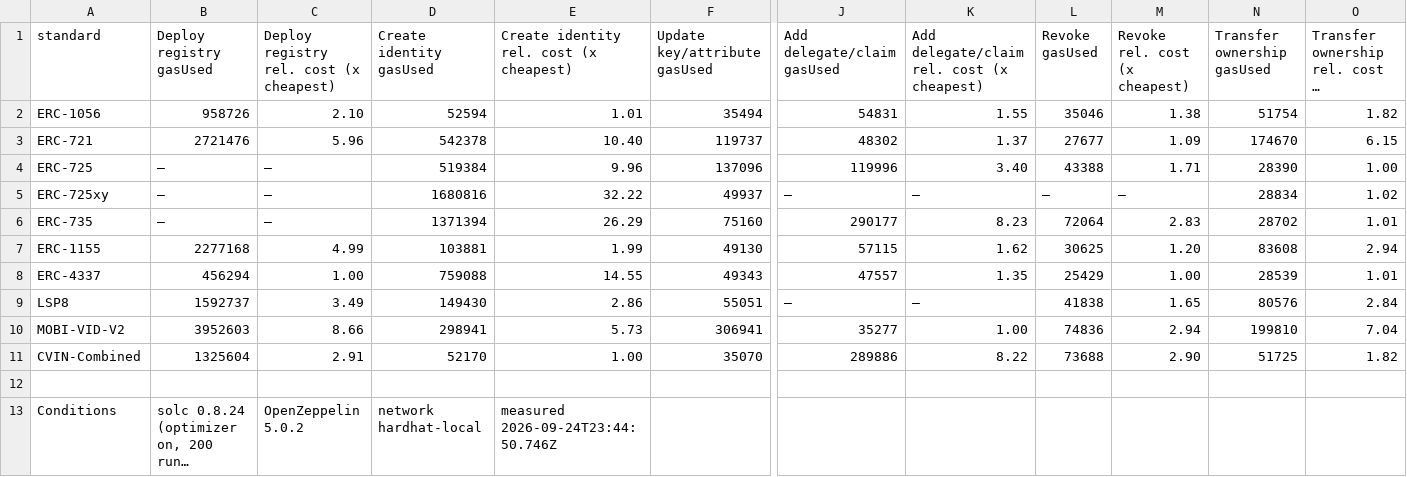
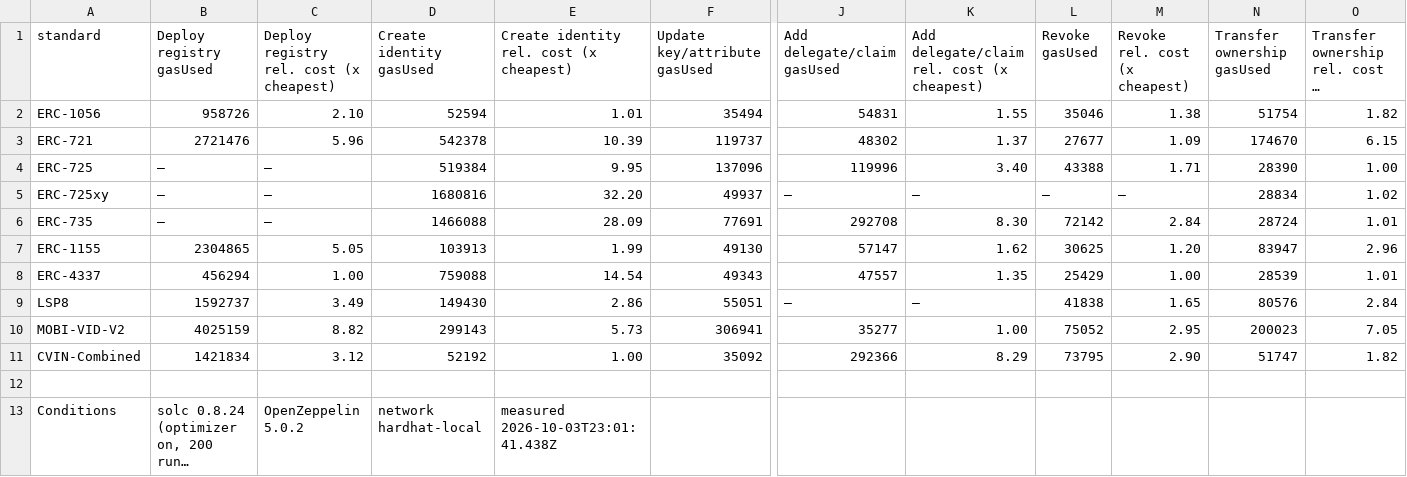
Before and after one commit to nikhilprakash24/CVIN-SC-Implementation-SSI-DID, a CSV file: 4_comparison-framework/results/gas_comparison.csv, drawn as a sheet; only a part is shown, gaps mark what is left out; long unchanged cells end in …; the diff covers the shown part only; the diff names each change by its address in the sheet, - before the commit and + after, or states it on an @@ line.

Commit message:
Regenerate the nine-standard gas results after the P1-K contract fixes
benchmark_gas.js + generate_tables.py re-run on the fixed contracts
(solc 0.8.24, optimizer 200, viaIR, evm cancun, OZ 5.0.2). 19 of 61
cells move, all in standards whose contracts changed (ERC-735,
CVIN-Combined, ERC-1155, MOBI-VID-V2); ERC-1056, ERC-721, ERC-725,
ERC-725xy, ERC-4337 and LSP8 are unchanged. Largest: ERC-735
createIdentity (per-vehicle deploy) 1,371,394 -> 1,466,088 (+6.9%),
CVIN-Combined deployRegistry +96,230, claim adds +2.5k (cold read of
the K-2 revocation record), MOBI-VID-V2 deployRegistry +72,556. Full
before/after table in docs/review02/PASS1_K.md.

gas_benchmark_stats.json regenerated with run_gas_stats.py --runs 30:
all 61 cells byte-identical across the 30 runs (all_deterministic).
The committed stats file was still the July 2026 pre-cancun run, so
it did not match gas_benchmark.json before this commit; now it does.
The CI determinism gate compares gasUsed cells only and passes against
this JSON (30/30 identical runs).

```diff
--- a/4_comparison-framework/results/gas_comparison.csv
+++ b/4_comparison-framework/results/gas_comparison.csv
-E3: 10.40
+E3: 10.39
-E4: 9.96
+E4: 9.95
-E5: 32.22
+E5: 32.20
-D6 (Create identity gasUsed): 1371394
+D6 (Create identity gasUsed): 1466088
-E6: 26.29
+E6: 28.09
-F6 (Update key/attribute gasUsed): 75160
+F6 (Update key/attribute gasUsed): 77691
-J6 (Add delegate/claim gasUsed): 290177
+J6 (Add delegate/claim gasUsed): 292708
-K6: 8.23
+K6: 8.30
-L6 (Revoke gasUsed): 72064
+L6 (Revoke gasUsed): 72142
-M6 (Revoke rel. cost (x cheapest)): 2.83
+M6 (Revoke rel. cost (x cheapest)): 2.84
-N6 (Transfer ownership gasUsed): 28702
+N6 (Transfer ownership gasUsed): 28724
-B7 (Deploy registry gasUsed): 2277168
+B7 (Deploy registry gasUsed): 2304865
-C7: 4.99
+C7: 5.05
-D7 (Create identity gasUsed): 103881
+D7 (Create identity gasUsed): 103913
-J7 (Add delegate/claim gasUsed): 57115
+J7 (Add delegate/claim gasUsed): 57147
-N7 (Transfer ownership gasUsed): 83608
+N7 (Transfer ownership gasUsed): 83947
-O7: 2.94
+O7: 2.96
-E8: 14.55
+E8: 14.54
-B10 (Deploy registry gasUsed): 3952603
+B10 (Deploy registry gasUsed): 4025159
-C10: 8.66
+C10: 8.82
-D10 (Create identity gasUsed): 298941
+D10 (Create identity gasUsed): 299143
-L10 (Revoke gasUsed): 74836
+L10 (Revoke gasUsed): 75052
-M10 (Revoke rel. cost (x cheapest)): 2.94
+M10 (Revoke rel. cost (x cheapest)): 2.95
-N10 (Transfer ownership gasUsed): 199810
+N10 (Transfer ownership gasUsed): 200023
-O10: 7.04
+O10: 7.05
-B11 (Deploy registry gasUsed): 1325604
+B11 (Deploy registry gasUsed): 1421834
-C11: 2.91
+C11: 3.12
-D11 (Create identity gasUsed): 52170
+D11 (Create identity gasUsed): 52192
-F11 (Update key/attribute gasUsed): 35070
+F11 (Update key/attribute gasUsed): 35092
-J11 (Add delegate/claim gasUsed): 289886
+J11 (Add delegate/claim gasUsed): 292366
-K11: 8.22
+K11: 8.29
-L11 (Revoke gasUsed): 73688
+L11 (Revoke gasUsed): 73795
-N11 (Transfer ownership gasUsed): 51725
+N11 (Transfer ownership gasUsed): 51747
-E13: measured 2026-09-24T23:44:50.746Z
+E13: measured 2026-10-03T23:01:41.438Z
```
Also changed, not shown: 1 edited cell elsewhere in this file, 3 other files.
